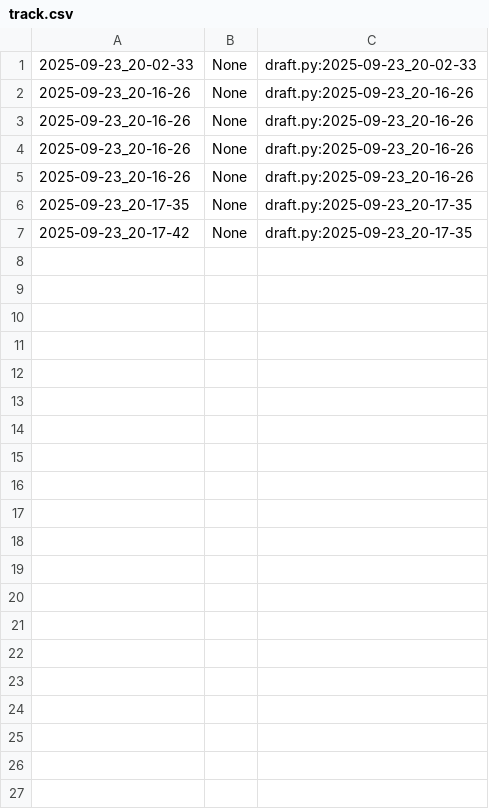
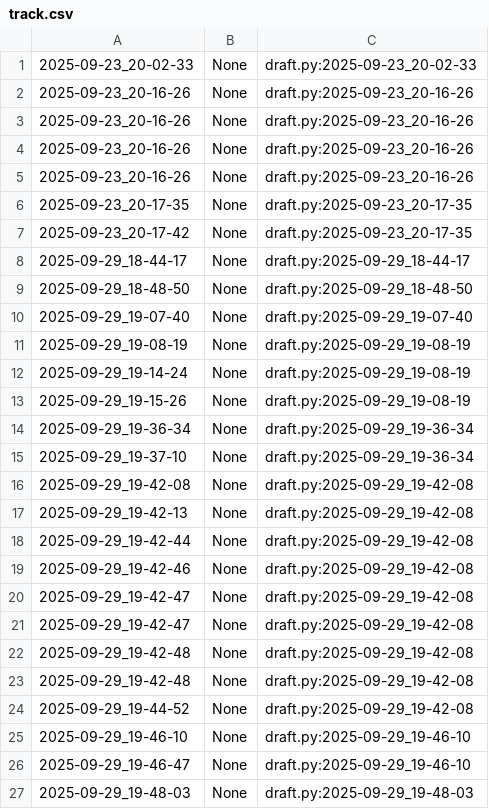
Before and after one commit to qxcode-course/poo-dd-cd-bloco-a-utalizun, a CSV file: poo/.tko/track/animal/track.csv, drawn as a sheet; only a part is shown; the diff covers the shown part only.

Commit message:
final codigo | animal

```diff
--- a/poo/.tko/track/animal/track.csv
+++ b/poo/.tko/track/animal/track.csv
@@ -7 +7,21 @@
 2025-09-23_20-17-42,None,draft.py:2025-09-23_20-17-35
+2025-09-29_18-44-17,None,draft.py:2025-09-29_18-44-17
+2025-09-29_18-48-50,None,draft.py:2025-09-29_18-48-50
+2025-09-29_19-07-40,None,draft.py:2025-09-29_19-07-40
+2025-09-29_19-08-19,None,draft.py:2025-09-29_19-08-19
+2025-09-29_19-14-24,None,draft.py:2025-09-29_19-08-19
+2025-09-29_19-15-26,None,draft.py:2025-09-29_19-08-19
+2025-09-29_19-36-34,None,draft.py:2025-09-29_19-36-34
+2025-09-29_19-37-10,None,draft.py:2025-09-29_19-36-34
+2025-09-29_19-42-08,None,draft.py:2025-09-29_19-42-08
+2025-09-29_19-42-13,None,draft.py:2025-09-29_19-42-08
+2025-09-29_19-42-44,None,draft.py:2025-09-29_19-42-08
+2025-09-29_19-42-46,None,draft.py:2025-09-29_19-42-08
+2025-09-29_19-42-47,None,draft.py:2025-09-29_19-42-08
+2025-09-29_19-42-47,None,draft.py:2025-09-29_19-42-08
+2025-09-29_19-42-48,None,draft.py:2025-09-29_19-42-08
+2025-09-29_19-42-48,None,draft.py:2025-09-29_19-42-08
+2025-09-29_19-44-52,None,draft.py:2025-09-29_19-42-08
+2025-09-29_19-46-10,None,draft.py:2025-09-29_19-46-10
+2025-09-29_19-46-47,None,draft.py:2025-09-29_19-46-10
+2025-09-29_19-48-03,None,draft.py:2025-09-29_19-48-03
```
Also changed, not shown: 11 added rows elsewhere in this file, poo/.tko/track/enxugar/track.csv, 6 other files.
